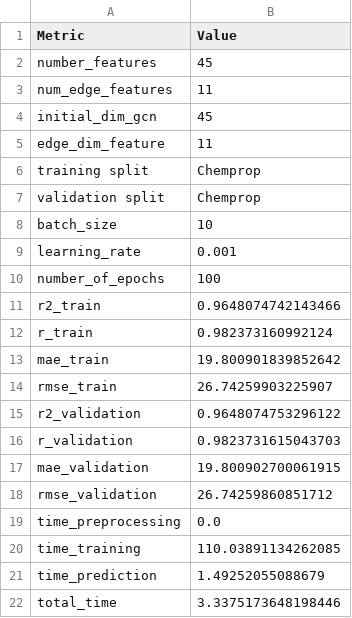
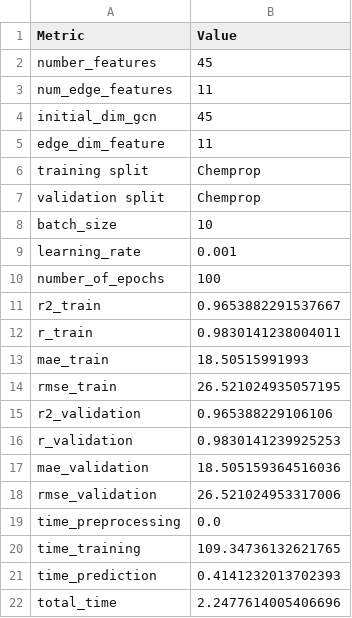
Before and after one commit to vanessa-b-campbell/critical_temp_GCNN, a CSV file: results.csv, drawn as a sheet.

```diff
--- a/results.csv
+++ b/results.csv
@@ -10,13 +10,13 @@ learning_rate,0.001
 number_of_epochs,100
-r2_train,0.9648074742143466
-r_train,0.982373160992124
-mae_train,19.800901839852642
-rmse_train,26.74259903225907
-r2_validation,0.9648074753296122
-r_validation,0.9823731615043703
-mae_validation,19.800902700061915
-rmse_validation,26.74259860851712
+r2_train,0.9653882291537667
+r_train,0.9830141238004011
+mae_train,18.50515991993
+rmse_train,26.521024935057195
+r2_validation,0.965388229106106
+r_validation,0.9830141239925253
+mae_validation,18.505159364516036
+rmse_validation,26.521024953317006
 time_preprocessing,0.0
-time_training,110.03891134262085
-time_prediction,1.49252055088679
-total_time,3.3375173648198446
+time_training,109.34736132621765
+time_prediction,0.4141232013702393
+total_time,2.2477614005406696
```
Also changed, not shown: 8 other files.
